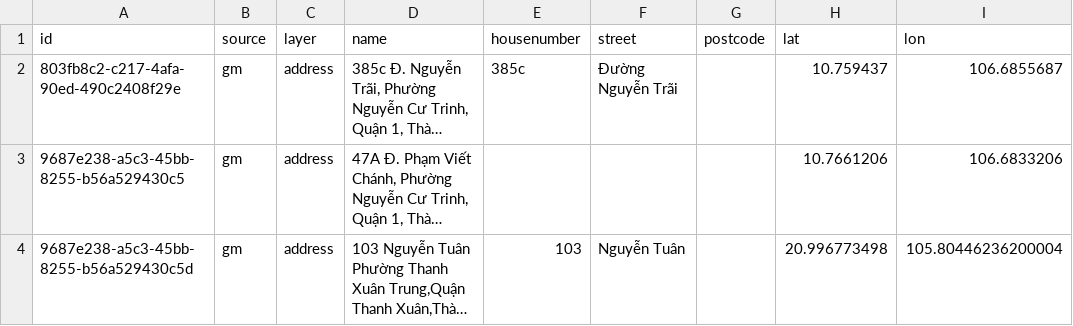
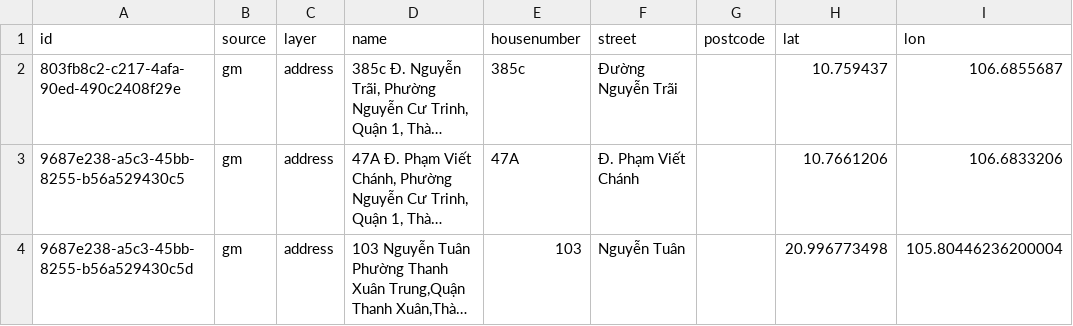
Before and after one commit to gtelots/csv-importer, a CSV file: data/example.csv, drawn as a sheet; only a part is shown; long unchanged cells end in …; the diff names each change by its address in the sheet, - before the commit and + after, or states it on an @@ line.

Commit message:
update

```diff
--- a/data/example.csv
+++ b/data/example.csv
-E3 (housenumber): (empty)
+E3 (housenumber): 47A
-F3 (street): (empty)
+F3 (street): Đ. Phạm Viết Chánh
```
